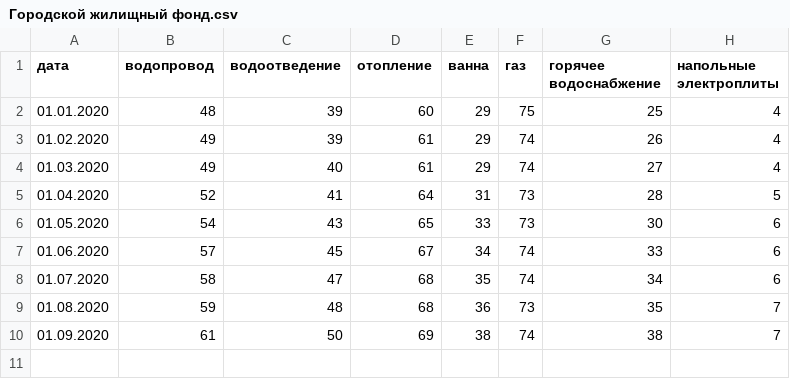
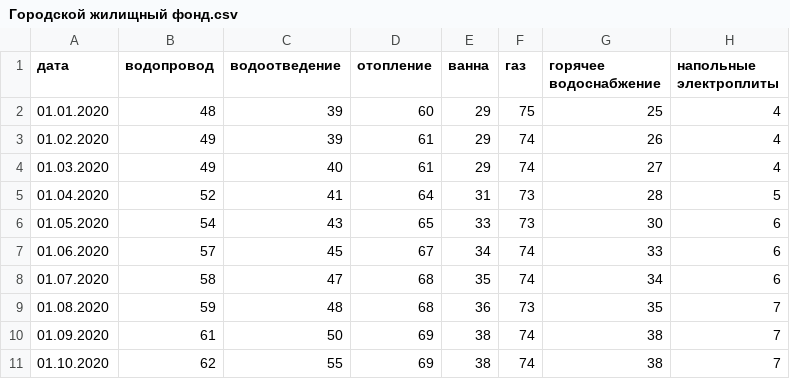
Before and after one commit to LuKas-03/smart_city_forc, a CSV file: city69_backend/Городской жилищный фонд.csv, drawn as a sheet.

Commit message:
add only new data from reports

```diff
--- a/city69_backend/Городской жилищный фонд.csv
+++ b/city69_backend/Городской жилищный фонд.csv
@@ -10 +10,2 @@
 01.09.2020;61;50;69;38;74;38;7
+01.10.2020;62;55;69;38;74;38;7
```
Also changed, not shown: 3 other files.
